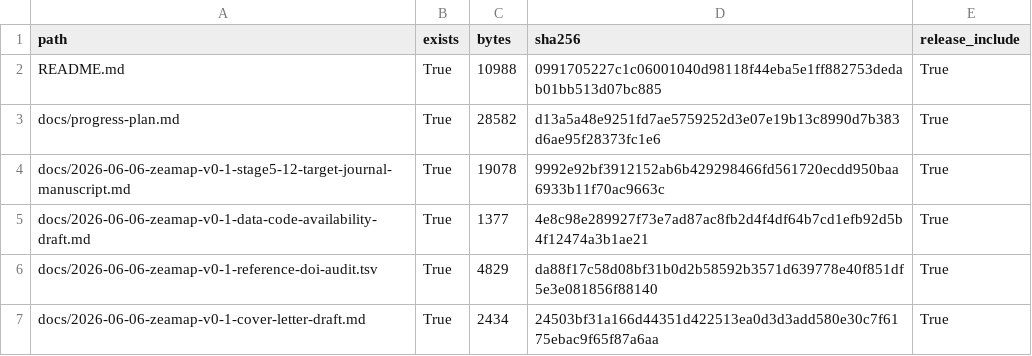
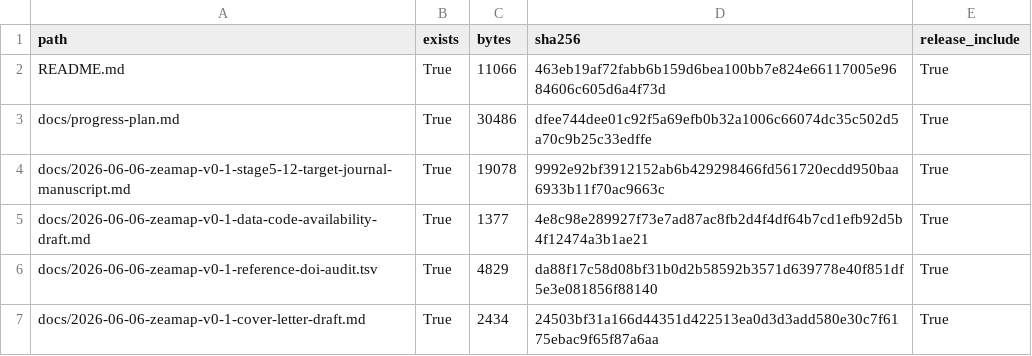
Before and after one commit to shuai19910911/yumi, a TSV file: docs/2026-06-06-zeamap-v0-1-stage5-15-file-manifest.tsv, drawn as a sheet; only a part is shown.

```diff
--- a/docs/2026-06-06-zeamap-v0-1-stage5-15-file-manifest.tsv
+++ b/docs/2026-06-06-zeamap-v0-1-stage5-15-file-manifest.tsv
@@ -1,4 +1,4 @@
 path	exists	bytes	sha256	release_include
-README.md	True	10988	0991705227c1c06001040d98118f44eba5e1ff882753dedab01bb513d07bc885	True
-docs/progress-plan.md	True	28582	d13a5a48e9251fd7ae5759252d3e07e19b13c8990d7b383d6ae95f28373fc1e6	True
+README.md	True	11066	463eb19af72fabb6b159d6bea100bb7e824e66117005e9684606c605d6a4f73d	True
+docs/progress-plan.md	True	30486	dfee744dee01c92f5a69efb0b32a1006c66074dc35c502d5a70c9b25c33edffe	True
 docs/2026-06-06-zeamap-v0-1-stage5-12-target-journal-manuscript.md	True	19078	9992e92bf3912152ab6b429298466fd561720ecdd950baa6933b11f70ac9663c	True
```
Also changed, not shown: docs/2026-06-06-zeamap-v0-1-stage5-15-action-items.tsv, 11 other files.
